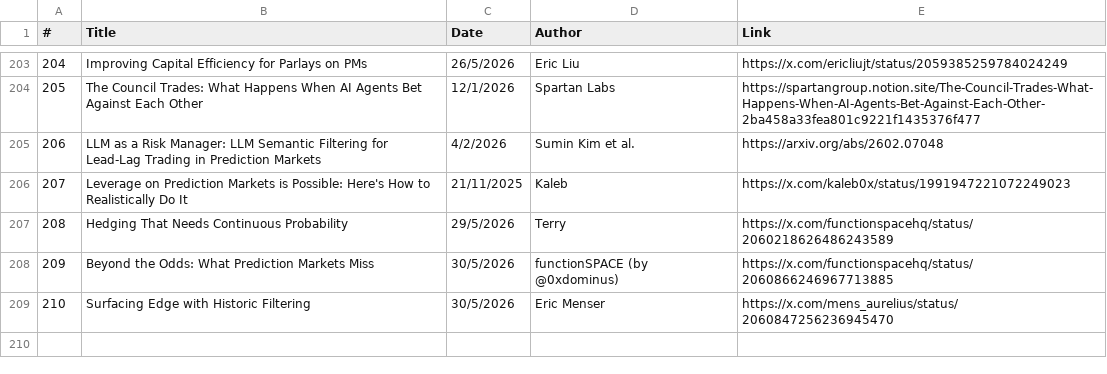
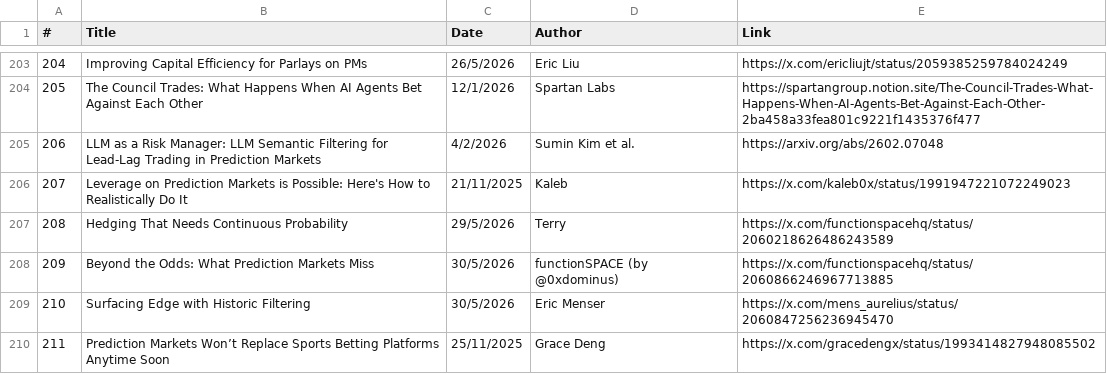
Before and after one commit to michaellwy/onprediction, a CSV file: prediction-market-reading-list.csv, drawn as a sheet; only a part is shown, gaps mark what is left out.

Commit message:
Add article 211: Prediction Markets Won't Replace Sports Betting Platforms Anytime Soon (#121)

```diff
--- a/prediction-market-reading-list.csv
+++ b/prediction-market-reading-list.csv
@@ -209 +209,2 @@
 210,Surfacing Edge with Historic Filtering,30/5/2026,"Eric Menser",https://x.com/mens_aurelius/status/2060847256236945470
+211,"Prediction Markets Won’t Replace Sports Betting Platforms Anytime Soon","25/11/2025","Grace Deng","https://x.com/gracedengx/status/1993414827948085502"
```
Also changed, not shown: 3 other files.
